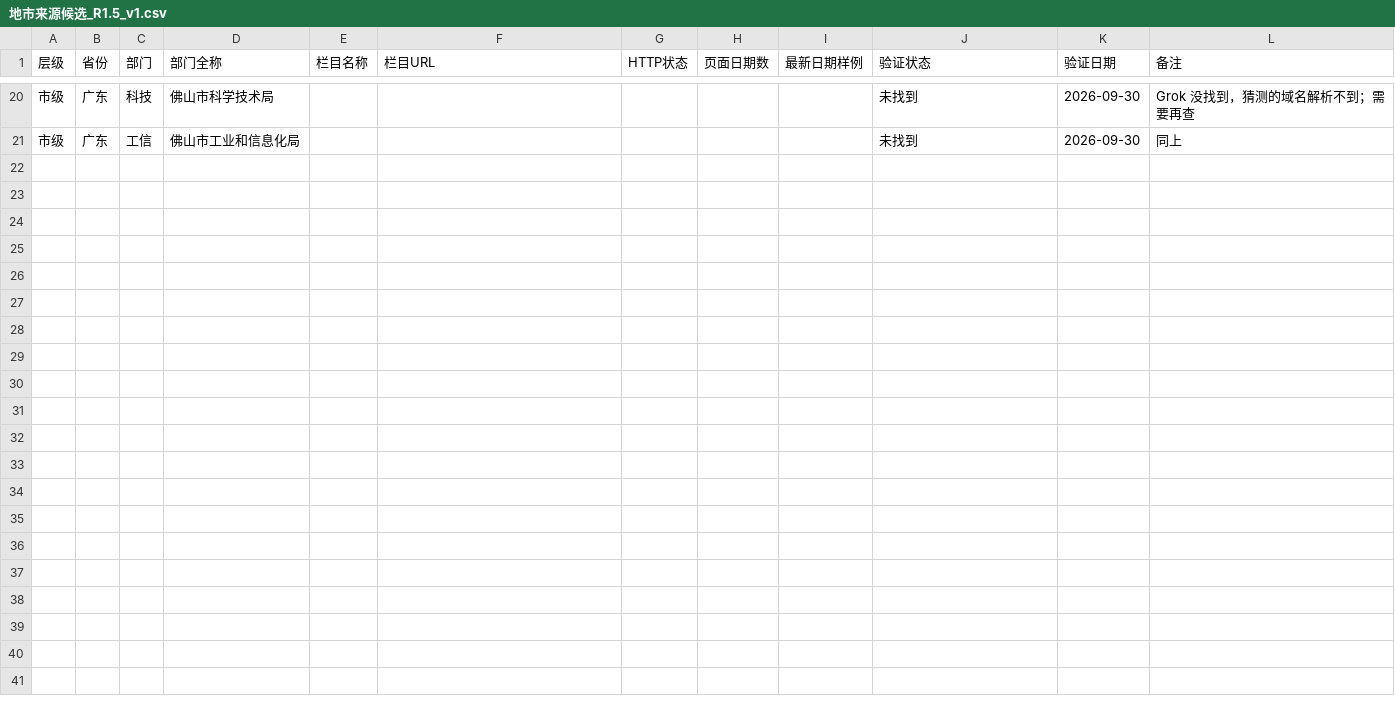
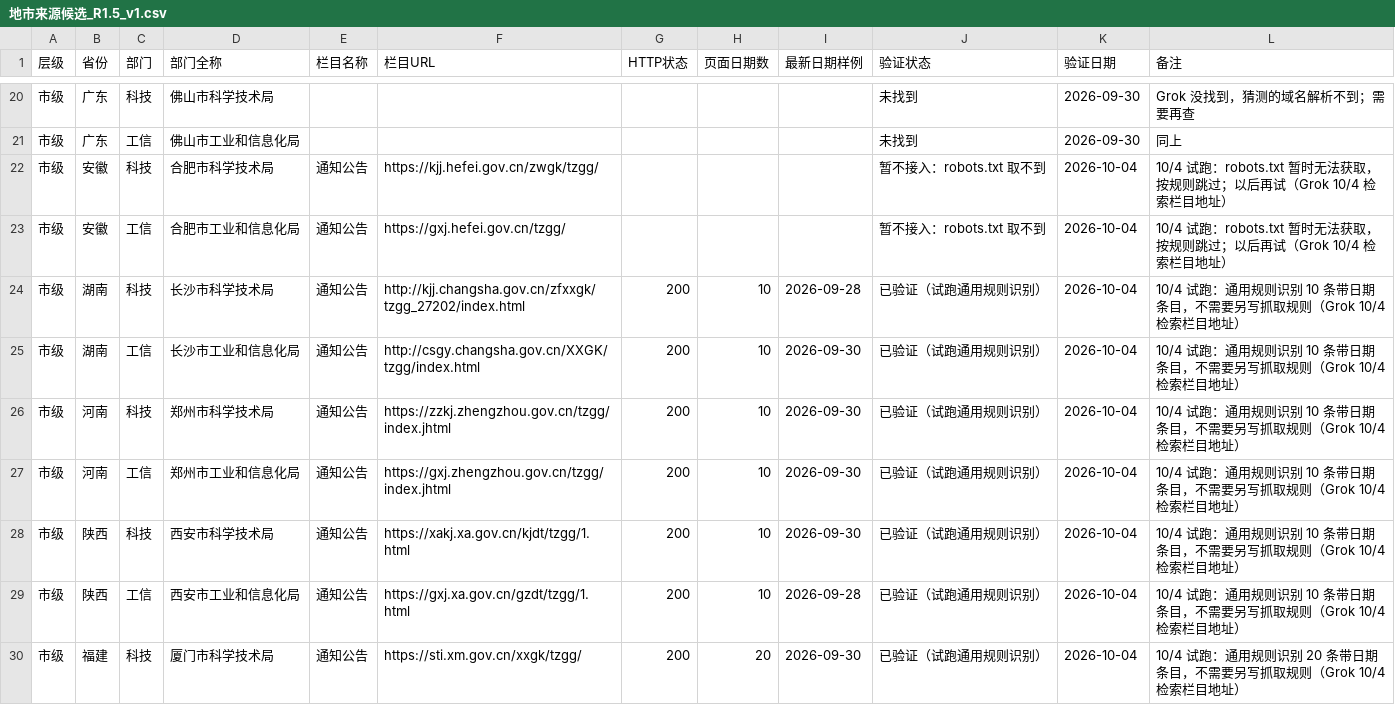
Before and after one commit to wanglei581/youju, a CSV file: docs/数据来源/地市来源候选_R1.5_v1.csv, drawn as a sheet; only a part is shown, gaps mark what is left out; the diff covers the shown part only; the diff names each change by its address in the sheet, - before the commit and + after, or states it on an @@ line.

```diff
--- a/docs/数据来源/地市来源候选_R1.5_v1.csv
+++ b/docs/数据来源/地市来源候选_R1.5_v1.csv
+row 22: 市级 | 安徽 | 科技 | 合肥市科学技术局 | 通知公告 | https://kjj.hefei.gov.cn/zwgk/tzgg/ |  |  |  | 暂不接入：robots.txt 取不到 | 2026-10-04 | 10/4 试跑：robots.txt 暂时无法获取，按规则跳过；以后再试（Grok 10/4 检索栏目地址）
+row 23: 市级 | 安徽 | 工信 | 合肥市工业和信息化局 | 通知公告 | https://gxj.hefei.gov.cn/tzgg/ |  |  |  | 暂不接入：robots.txt 取不到 | 2026-10-04 | 10/4 试跑：robots.txt 暂时无法获取，按规则跳过；以后再试（Grok 10/4 检索栏目地址）
+row 24: 市级 | 湖南 | 科技 | 长沙市科学技术局 | 通知公告 | http://kjj.changsha.gov.cn/zfxxgk/tzgg_27202/index.html | 200 | 10 | 2026-09-28 | 已验证（试跑通用规则识别） | 2026-10-04 | 10/4 试跑：通用规则识别 10 条带日期条目，不需要另写抓取规则（Grok 10/4 检索栏目地址）
+row 25: 市级 | 湖南 | 工信 | 长沙市工业和信息化局 | 通知公告 | http://csgy.changsha.gov.cn/XXGK/tzgg/index.html | 200 | 10 | 2026-09-30 | 已验证（试跑通用规则识别） | 2026-10-04 | 10/4 试跑：通用规则识别 10 条带日期条目，不需要另写抓取规则（Grok 10/4 检索栏目地址）
+row 26: 市级 | 河南 | 科技 | 郑州市科学技术局 | 通知公告 | https://zzkj.zhengzhou.gov.cn/tzgg/index.jhtml | 200 | 10 | 2026-09-30 | 已验证（试跑通用规则识别） | 2026-10-04 | 10/4 试跑：通用规则识别 10 条带日期条目，不需要另写抓取规则（Grok 10/4 检索栏目地址）
+row 27: 市级 | 河南 | 工信 | 郑州市工业和信息化局 | 通知公告 | https://gxj.zhengzhou.gov.cn/tzgg/index.jhtml | 200 | 10 | 2026-09-30 | 已验证（试跑通用规则识别） | 2026-10-04 | 10/4 试跑：通用规则识别 10 条带日期条目，不需要另写抓取规则（Grok 10/4 检索栏目地址）
+row 28: 市级 | 陕西 | 科技 | 西安市科学技术局 | 通知公告 | https://xakj.xa.gov.cn/kjdt/tzgg/1.html | 200 | 10 | 2026-09-30 | 已验证（试跑通用规则识别） | 2026-10-04 | 10/4 试跑：通用规则识别 10 条带日期条目，不需要另写抓取规则（Grok 10/4 检索栏目地址）
+row 29: 市级 | 陕西 | 工信 | 西安市工业和信息化局 | 通知公告 | https://gxj.xa.gov.cn/gzdt/tzgg/1.html | 200 | 10 | 2026-09-28 | 已验证（试跑通用规则识别） | 2026-10-04 | 10/4 试跑：通用规则识别 10 条带日期条目，不需要另写抓取规则（Grok 10/4 检索栏目地址）
+row 30: 市级 | 福建 | 科技 | 厦门市科学技术局 | 通知公告 | https://sti.xm.gov.cn/xxgk/tzgg/ | 200 | 20 | 2026-09-30 | 已验证（试跑通用规则识别） | 2026-10-04 | 10/4 试跑：通用规则识别 20 条带日期条目，不需要另写抓取规则（Grok 10/4 检索栏目地址）
```
Also changed, not shown: 9 added rows elsewhere in this file, 1 other file.
